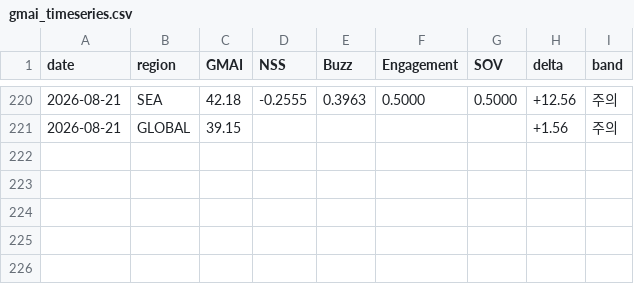
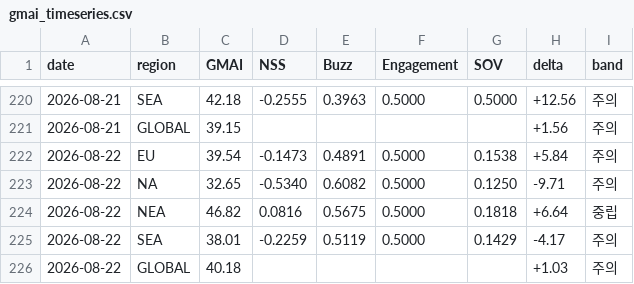
Before and after one commit to anduli0/gucci-intel-engine, a CSV file: data/index/gmai_timeseries.csv, drawn as a sheet; only a part is shown, gaps mark what is left out.

Commit message:
data: 2026-08-22 06:17 daily cycle

```diff
--- a/data/index/gmai_timeseries.csv
+++ b/data/index/gmai_timeseries.csv
@@ -221 +221,6 @@ date,region,GMAI,NSS,Buzz,Engagement,SOV,delta,band
 2026-08-21,GLOBAL,39.15,,,,,+1.56,주의
+2026-08-22,EU,39.54,-0.1473,0.4891,0.5000,0.1538,+5.84,주의
+2026-08-22,NA,32.65,-0.5340,0.6082,0.5000,0.1250,-9.71,주의
+2026-08-22,NEA,46.82,0.0816,0.5675,0.5000,0.1818,+6.64,중립
+2026-08-22,SEA,38.01,-0.2259,0.5119,0.5000,0.1429,-4.17,주의
+2026-08-22,GLOBAL,40.18,,,,,+1.03,주의
```
Also changed, not shown: 53 other files.
